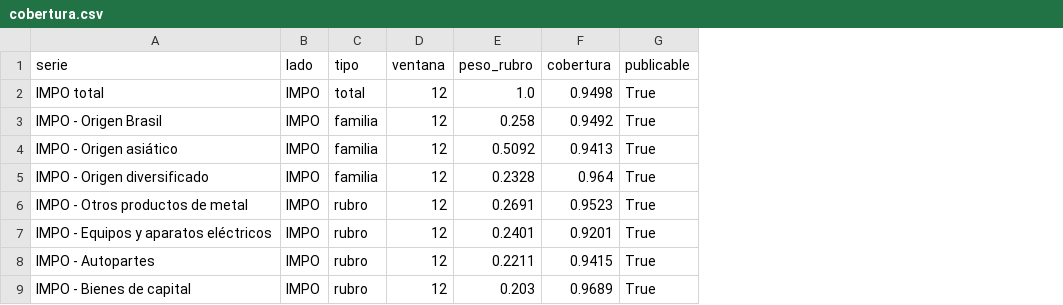
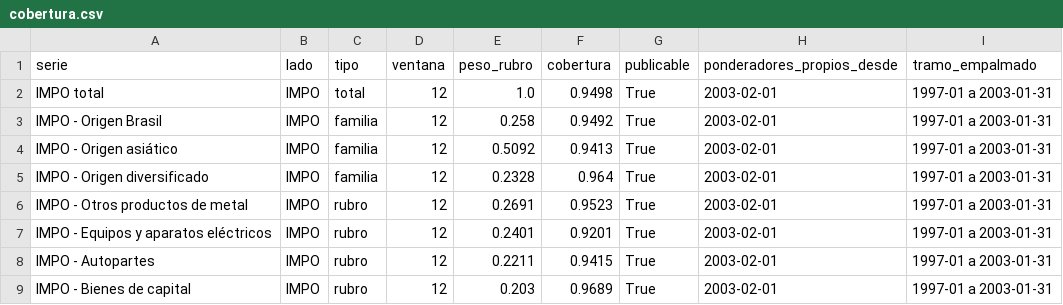
Before and after one commit to ivanlopezeco-ops/tcrm-metalurgico, a CSV file: publico/cobertura.csv, drawn as a sheet; only a part is shown; the diff names each change by its address in the sheet, - before the commit and + after, or states it on an @@ line.

```diff
--- a/publico/cobertura.csv
+++ b/publico/cobertura.csv
+column H (ponderadores_propios_desde), rows 2-9: all 2003-02-01
+column I (tramo_empalmado), rows 2-9: all 1997-01 a 2003-01-31
```
Also changed, not shown: 5 other files.
